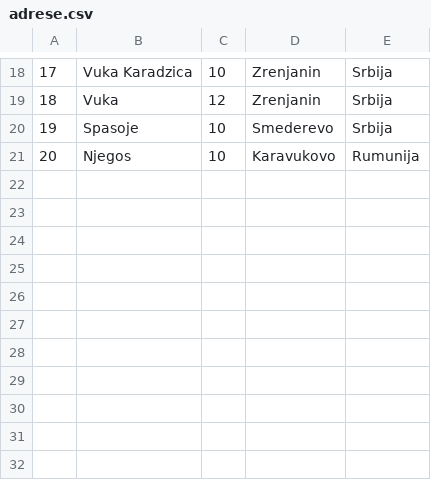
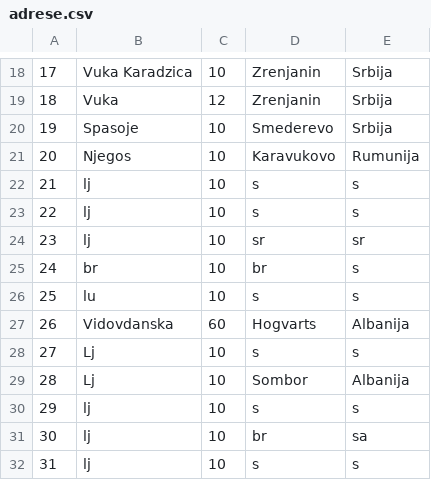
Before and after one commit to bgdj11/OISISI-project, a CSV file: CLI/Data/adrese.csv, drawn as a sheet; only a part is shown, gaps mark what is left out.

```diff
--- a/CLI/Data/adrese.csv
+++ b/CLI/Data/adrese.csv
@@ -21 +21,12 @@
 20,Njegos,10,Karavukovo,Rumunija
+21,lj,10,s,s
+22,lj,10,s,s
+23,lj,10,sr,sr
+24,br,10,br,s
+25,lu,10,s,s
+26,Vidovdanska,60,Hogvarts,Albanija
+27,Lj,10,s,s
+28,Lj,10,Sombor,Albanija
+29,lj,10,s,s
+30,lj,10,br,sa
+31,lj,10,s,s
```
Also changed, not shown: CLI/Data/profesori.csv, CLI/Data/studenti.csv, 20 other files.
